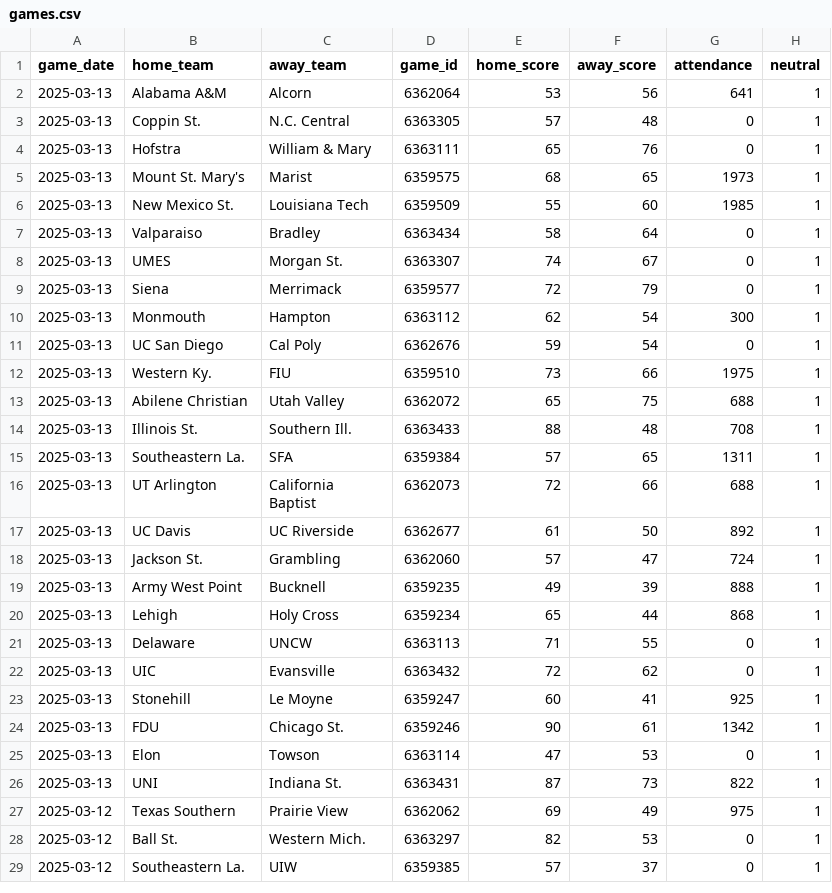
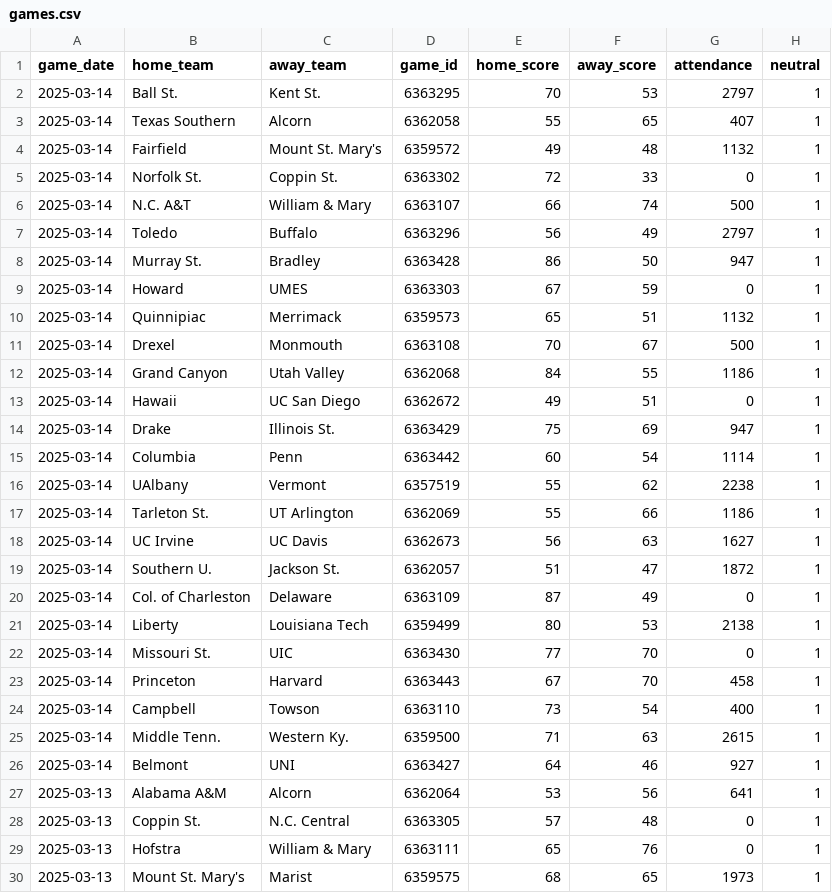
Before and after one commit to JackLich10/ncaa_shots, a CSV file: data/womens/games.csv, drawn as a sheet; only a part is shown; the shorter side is filled out with more unchanged rows; the diff names each change by its address in the sheet, - before the commit and + after, or states it on an @@ line.

```diff
--- a/data/womens/games.csv
+++ b/data/womens/games.csv
+row 2: 2025-03-14 | Ball St. | Kent St. | 6363295 | 70 | 53 | 2797 | 1
+row 3: 2025-03-14 | Texas Southern | Alcorn | 6362058 | 55 | 65 | 407 | 1
+row 4: 2025-03-14 | Fairfield | Mount St. Mary's | 6359572 | 49 | 48 | 1132 | 1
+row 5: 2025-03-14 | Norfolk St. | Coppin St. | 6363302 | 72 | 33 | 0 | 1
+row 6: 2025-03-14 | N.C. A&T | William & Mary | 6363107 | 66 | 74 | 500 | 1
+row 7: 2025-03-14 | Toledo | Buffalo | 6363296 | 56 | 49 | 2797 | 1
+row 8: 2025-03-14 | Murray St. | Bradley | 6363428 | 86 | 50 | 947 | 1
+row 9: 2025-03-14 | Howard | UMES | 6363303 | 67 | 59 | 0 | 1
+row 10: 2025-03-14 | Quinnipiac | Merrimack | 6359573 | 65 | 51 | 1132 | 1
+row 11: 2025-03-14 | Drexel | Monmouth | 6363108 | 70 | 67 | 500 | 1
+row 12: 2025-03-14 | Grand Canyon | Utah Valley | 6362068 | 84 | 55 | 1186 | 1
+row 13: 2025-03-14 | Hawaii | UC San Diego | 6362672 | 49 | 51 | 0 | 1
+row 14: 2025-03-14 | Drake | Illinois St. | 6363429 | 75 | 69 | 947 | 1
+row 15: 2025-03-14 | Columbia | Penn | 6363442 | 60 | 54 | 1114 | 1
+row 16: 2025-03-14 | UAlbany | Vermont | 6357519 | 55 | 62 | 2238 | 1
+row 17: 2025-03-14 | Tarleton St. | UT Arlington | 6362069 | 55 | 66 | 1186 | 1
+row 18: 2025-03-14 | UC Irvine | UC Davis | 6362673 | 56 | 63 | 1627 | 1
+row 19: 2025-03-14 | Southern U. | Jackson St. | 6362057 | 51 | 47 | 1872 | 1
+row 20: 2025-03-14 | Col. of Charleston | Delaware | 6363109 | 87 | 49 | 0 | 1
+row 21: 2025-03-14 | Liberty | Louisiana Tech | 6359499 | 80 | 53 | 2138 | 1
+row 22: 2025-03-14 | Missouri St. | UIC | 6363430 | 77 | 70 | 0 | 1
+row 23: 2025-03-14 | Princeton | Harvard | 6363443 | 67 | 70 | 458 | 1
+row 24: 2025-03-14 | Campbell | Towson | 6363110 | 73 | 54 | 400 | 1
+row 25: 2025-03-14 | Middle Tenn. | Western Ky. | 6359500 | 71 | 63 | 2615 | 1
+row 26: 2025-03-14 | Belmont | UNI | 6363427 | 64 | 46 | 927 | 1
```
Also changed, not shown: data/mens/games.csv, 2 other files.
